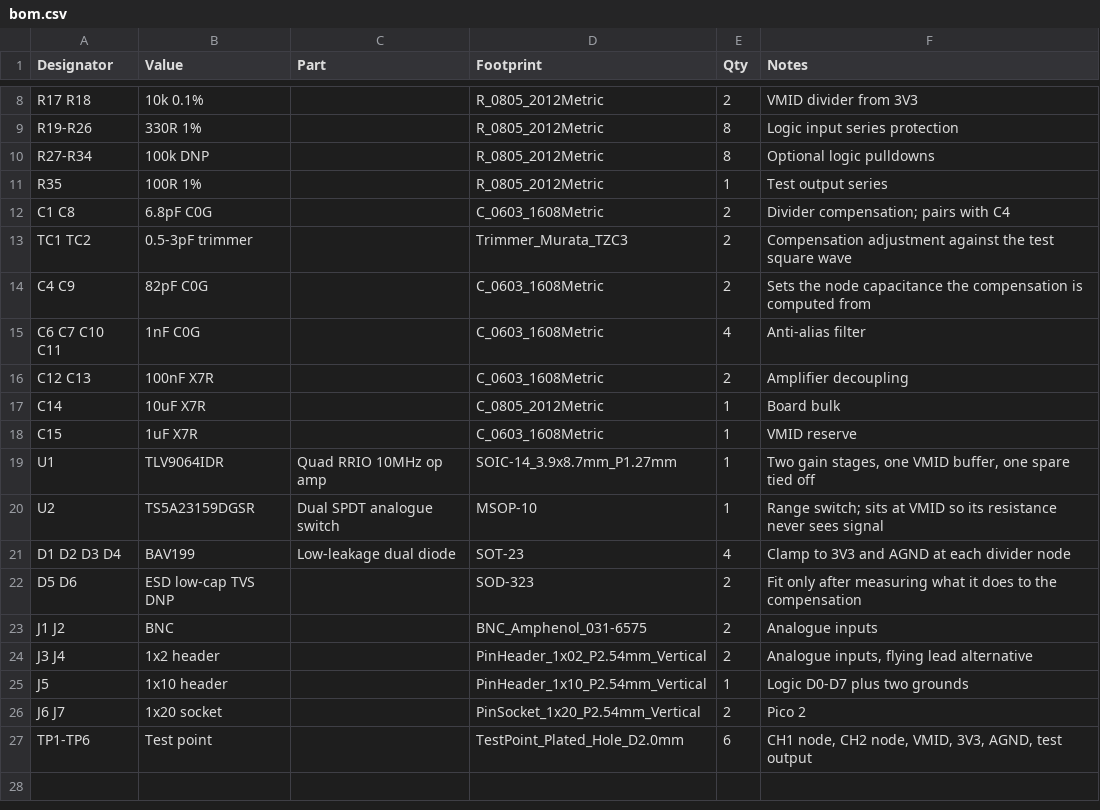
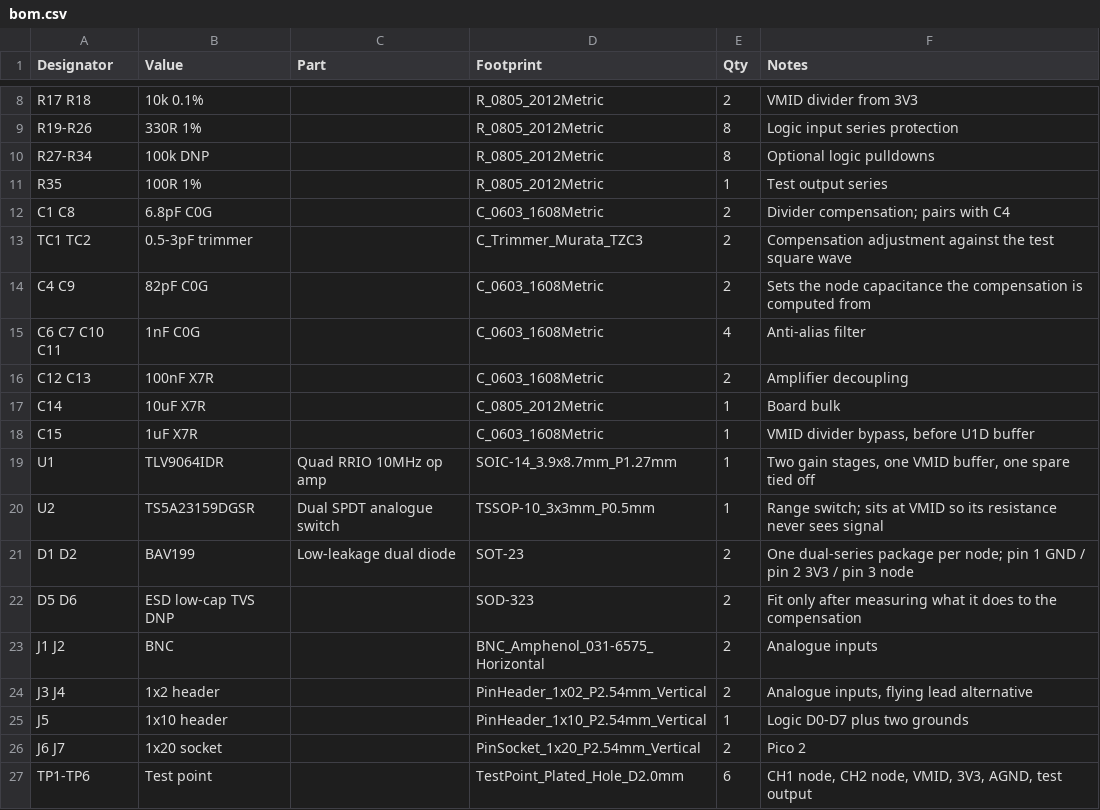
Before and after one commit to Satachito/Oscillo, a CSV file: hardware/pilyzer-afe/bom.csv, drawn as a sheet; only a part is shown, gaps mark what is left out.

Commit message:
Capture PiLyzer AFE schematic and assign local KiCad footprints

```diff
--- a/hardware/pilyzer-afe/bom.csv
+++ b/hardware/pilyzer-afe/bom.csv
@@ -12,3 +12,3 @@ R35,100R 1%,,R_0805_2012Metric,1,"Test output series"
 C1 C8,6.8pF C0G,,C_0603_1608Metric,2,"Divider compensation; pairs with C4"
-TC1 TC2,0.5-3pF trimmer,,Trimmer_Murata_TZC3,2,"Compensation adjustment against the test square wave"
+TC1 TC2,0.5-3pF trimmer,,C_Trimmer_Murata_TZC3,2,"Compensation adjustment against the test square wave"
 C4 C9,82pF C0G,,C_0603_1608Metric,2,"Sets the node capacitance the compensation is computed from"
@@ -17,8 +17,8 @@ C12 C13,100nF X7R,,C_0603_1608Metric,2,"Amplifier decoupling"
 C14,10uF X7R,,C_0805_2012Metric,1,"Board bulk"
-C15,1uF X7R,,C_0603_1608Metric,1,"VMID reserve"
+C15,1uF X7R,,C_0603_1608Metric,1,"VMID divider bypass, before U1D buffer"
 U1,TLV9064IDR,Quad RRIO 10MHz op amp,SOIC-14_3.9x8.7mm_P1.27mm,1,"Two gain stages, one VMID buffer, one spare tied off"
-U2,TS5A23159DGSR,Dual SPDT analogue switch,MSOP-10,1,"Range switch; sits at VMID so its resistance never sees signal"
-D1 D2 D3 D4,BAV199,Low-leakage dual diode,SOT-23,4,"Clamp to 3V3 and AGND at each divider node"
+U2,TS5A23159DGSR,Dual SPDT analogue switch,TSSOP-10_3x3mm_P0.5mm,1,"Range switch; sits at VMID so its resistance never sees signal"
+D1 D2,BAV199,Low-leakage dual diode,SOT-23,2,"One dual-series package per node; pin 1 GND / pin 2 3V3 / pin 3 node"
 D5 D6,ESD low-cap TVS DNP,,SOD-323,2,"Fit only after measuring what it does to the compensation"
-J1 J2,BNC,,BNC_Amphenol_031-6575,2,"Analogue inputs"
+J1 J2,BNC,,BNC_Amphenol_031-6575_Horizontal,2,"Analogue inputs"
 J3 J4,1x2 header,,PinHeader_1x02_P2.54mm_Vertical,2,"Analogue inputs, flying lead alternative"
```
Also changed, not shown: 32 other files.
